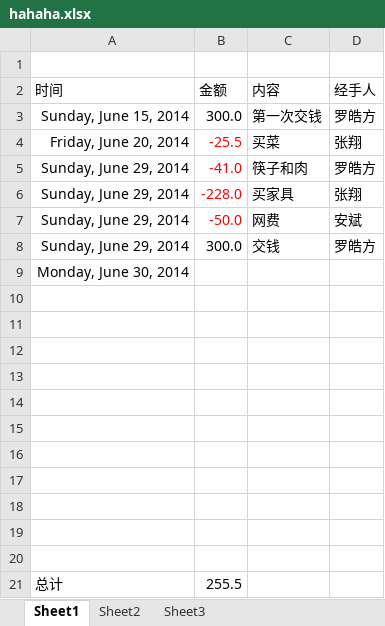
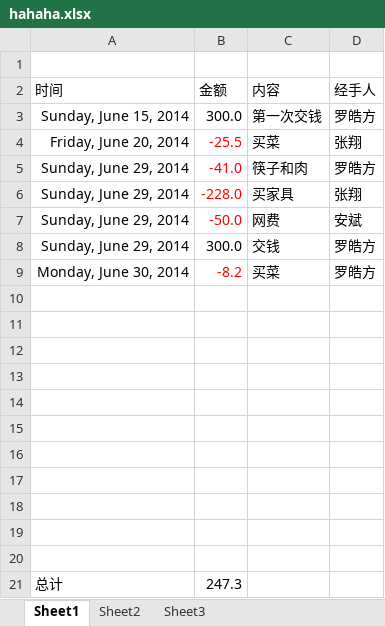
Before and after one commit to Lazybin/hahaha, an Excel workbook: hahaha.xlsx, sheet Sheet1, drawn as a sheet; values as stored, in another font and other column widths than the file's, no borders; table styles not drawn; removed rows and columns are numbered as before the commit, all else as after; the diff names each change by its address in the sheet, - before the commit and + after, or states it on an @@ line.

Commit message:
20140630

```diff
--- a/hahaha.xlsx (sheet Sheet1)
+++ b/hahaha.xlsx (sheet Sheet1)
-row 9: Monday, June 30, 2014
+row 9: Monday, June 30, 2014 | -8.2 | 买菜 | 罗皓方
-B21 (金额): 255.5
+B21 (金额): 247.3
```
